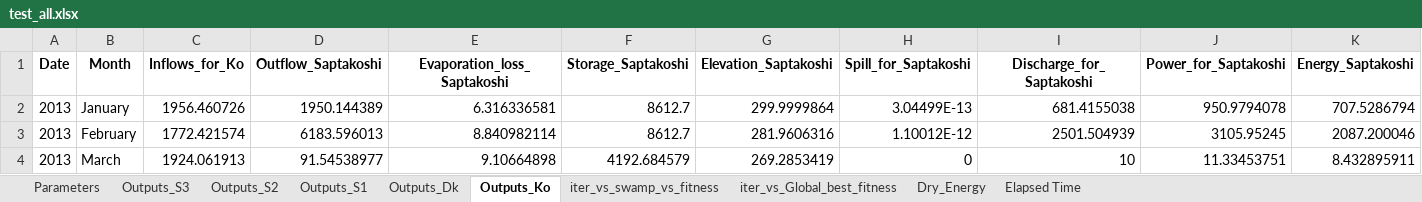
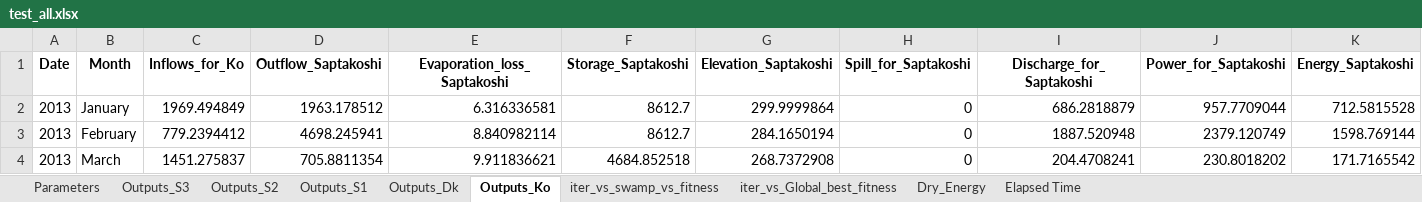
Before and after one commit to Jetsonic/Python, an Excel workbook: test_all.xlsx, sheet Outputs_Ko, drawn as a sheet; only a part is shown; values as stored, in another font and other column widths than the file's, no borders; the diff covers the shown part only; the diff names each change by its address in the sheet, - before the commit and + after, or states it on an @@ line.

```diff
--- a/test_all.xlsx (sheet Outputs_Ko)
+++ b/test_all.xlsx (sheet Outputs_Ko)
-C2 (Inflows_for_Ko): 1956.460726
+C2 (Inflows_for_Ko): 1969.494849
-D2 (Outflow_Saptakoshi): 1950.144389
+D2 (Outflow_Saptakoshi): 1963.178512
-H2 (Spill_for_Saptakoshi): 3.04499E-13
+H2 (Spill_for_Saptakoshi): 0
-I2 (Discharge_for_Saptakoshi): 681.4155038
+I2 (Discharge_for_Saptakoshi): 686.2818879
-J2 (Power_for_Saptakoshi): 950.9794078
+J2 (Power_for_Saptakoshi): 957.7709044
-K2 (Energy_Saptakoshi): 707.5286794
+K2 (Energy_Saptakoshi): 712.5815528
-C3 (Inflows_for_Ko): 1772.421574
+C3 (Inflows_for_Ko): 779.2394412
-D3 (Outflow_Saptakoshi): 6183.596013
+D3 (Outflow_Saptakoshi): 4698.245941
-G3 (Elevation_Saptakoshi): 281.9606316
+G3 (Elevation_Saptakoshi): 284.1650194
-H3 (Spill_for_Saptakoshi): 1.10012E-12
+H3 (Spill_for_Saptakoshi): 0
-I3 (Discharge_for_Saptakoshi): 2501.504939
+I3 (Discharge_for_Saptakoshi): 1887.520948
-J3 (Power_for_Saptakoshi): 3105.95245
+J3 (Power_for_Saptakoshi): 2379.120749
-K3 (Energy_Saptakoshi): 2087.200046
+K3 (Energy_Saptakoshi): 1598.769144
-C4 (Inflows_for_Ko): 1924.061913
+C4 (Inflows_for_Ko): 1451.275837
-D4 (Outflow_Saptakoshi): 91.54538977
+D4 (Outflow_Saptakoshi): 705.8811354
-E4 (Evaporation_loss_Saptakoshi): 9.10664898
+E4 (Evaporation_loss_Saptakoshi): 9.911836621
-F4 (Storage_Saptakoshi): 4192.684579
+F4 (Storage_Saptakoshi): 4684.852518
-G4 (Elevation_Saptakoshi): 269.2853419
+G4 (Elevation_Saptakoshi): 268.7372908
-I4 (Discharge_for_Saptakoshi): 10
+I4 (Discharge_for_Saptakoshi): 204.4708241
-J4 (Power_for_Saptakoshi): 11.33453751
+J4 (Power_for_Saptakoshi): 230.8018202
-K4 (Energy_Saptakoshi): 8.432895911
+K4 (Energy_Saptakoshi): 171.7165542
```
Also changed, not shown: 67 edited cells elsewhere in this sheet, sheet iter_vs_swamp_vs_fitness, sheet Outputs_Dk, sheet Outputs_S2, sheet Outputs_S1, sheet Outputs_S3, sheet iter_vs_Global_best_fitness, 3 more sheets, 20 other files.
